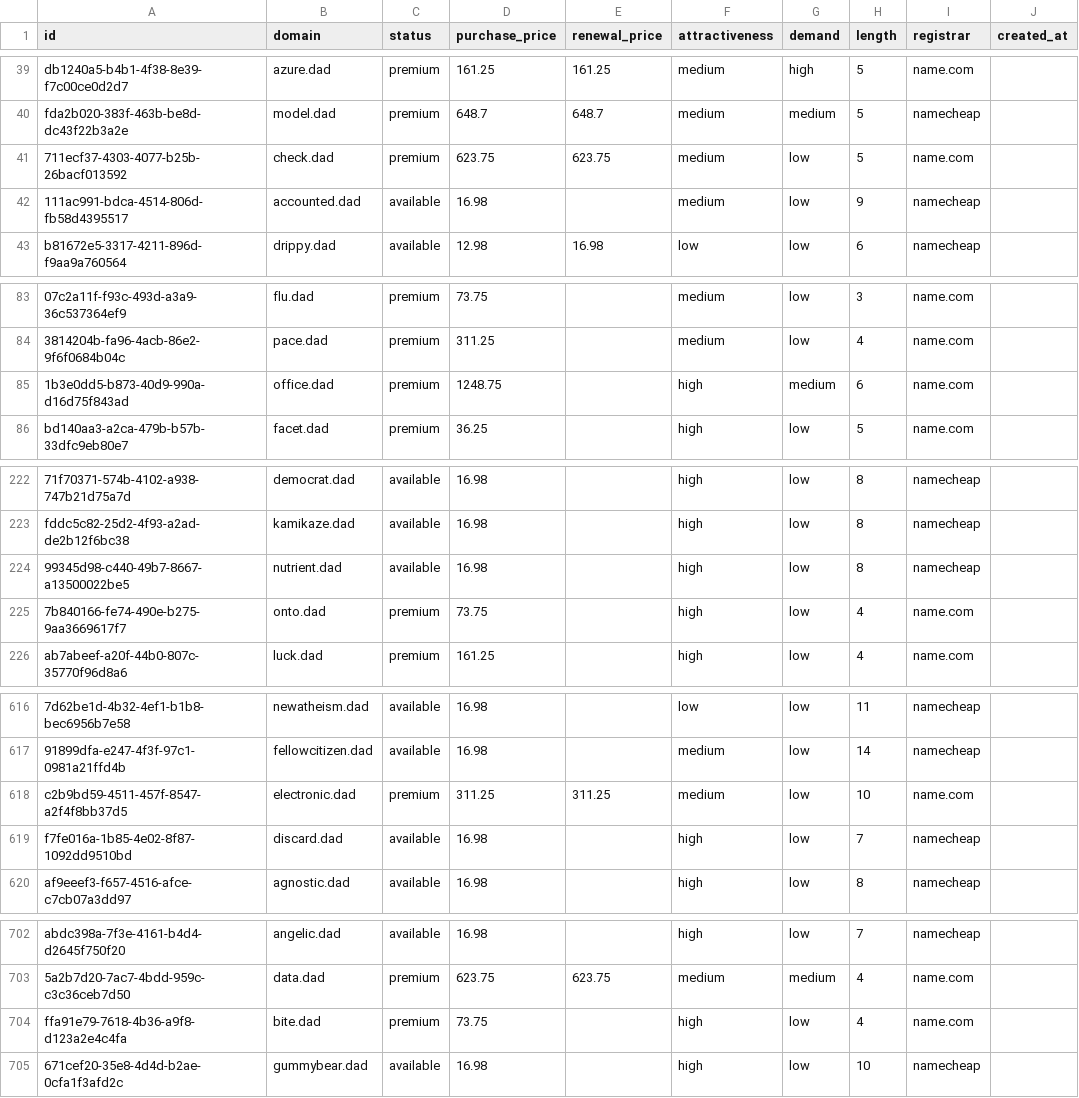
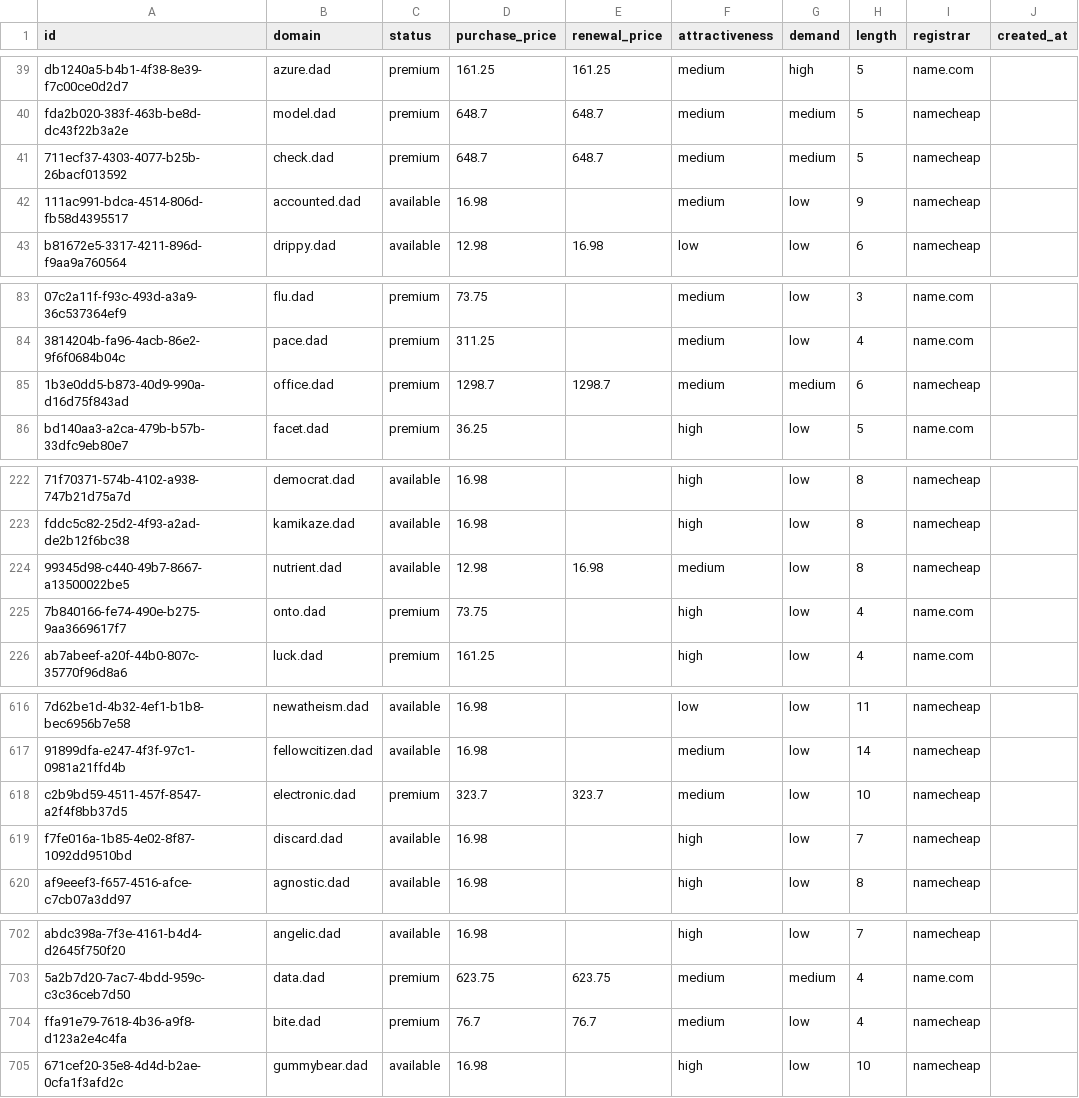
Before and after one commit to UniqueDomains/dad-oneword-domains, a CSV file: dad.csv, drawn as a sheet; only a part is shown, gaps mark what is left out; the diff covers the shown part only; the diff names each change by its address in the sheet, - before the commit and + after, or states it on an @@ line.

Commit message:
Domains update

```diff
--- a/dad.csv
+++ b/dad.csv
-D41 (purchase_price): 623.75
+D41 (purchase_price): 648.7
-E41 (renewal_price): 623.75
+E41 (renewal_price): 648.7
-G41 (demand): low
+G41 (demand): medium
-I41 (registrar): name.com
+I41 (registrar): namecheap
-D85 (purchase_price): 1248.75
+D85 (purchase_price): 1298.7
-E85 (renewal_price): (empty)
+E85 (renewal_price): 1298.7
-F85 (attractiveness): high
+F85 (attractiveness): medium
-I85 (registrar): name.com
+I85 (registrar): namecheap
-D224 (purchase_price): 16.98
+D224 (purchase_price): 12.98
-E224 (renewal_price): (empty)
+E224 (renewal_price): 16.98
-F224 (attractiveness): high
+F224 (attractiveness): medium
-D618 (purchase_price): 311.25
+D618 (purchase_price): 323.7
-E618 (renewal_price): 311.25
+E618 (renewal_price): 323.7
-I618 (registrar): name.com
+I618 (registrar): namecheap
-D704 (purchase_price): 73.75
+D704 (purchase_price): 76.7
-E704 (renewal_price): (empty)
+E704 (renewal_price): 76.7
-F704 (attractiveness): high
+F704 (attractiveness): medium
-I704 (registrar): name.com
+I704 (registrar): namecheap
```
Also changed, not shown: 7 edited cells elsewhere in this file, 4 other files.
